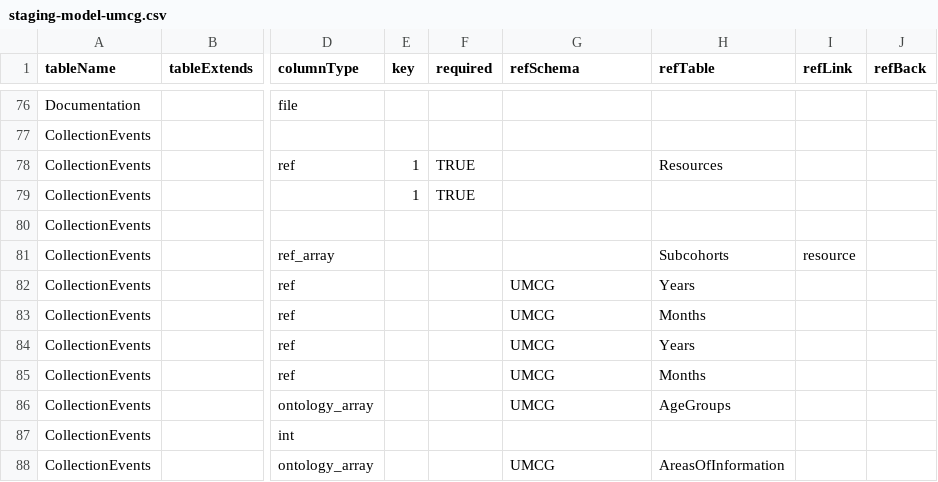
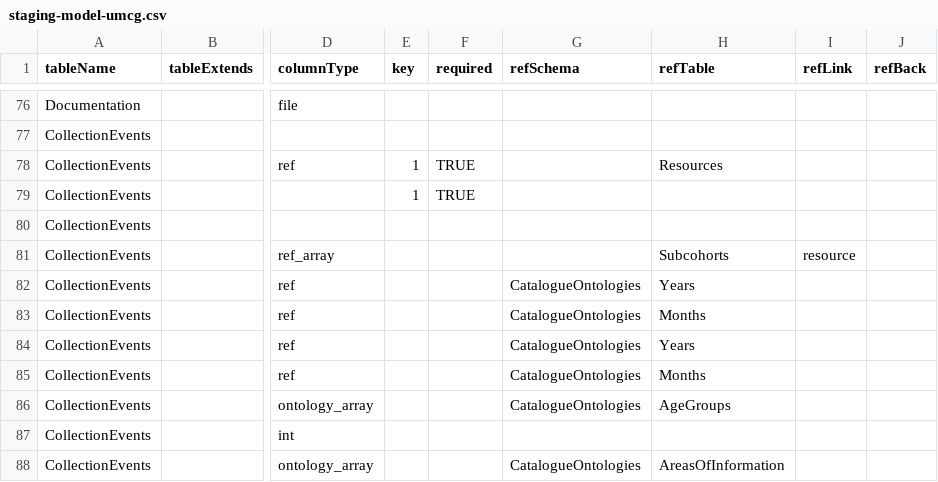
Before and after one commit to molgenis/molgenis-py-cohorts-etl, a CSV file: datamodels/staging-model-umcg.csv, drawn as a sheet; only a part is shown, gaps mark what is left out; the diff covers the shown part only; the diff names each change by its address in the sheet, - before the commit and + after, or states it on an @@ line.

```diff
--- a/datamodels/staging-model-umcg.csv
+++ b/datamodels/staging-model-umcg.csv
-G82:G86 (refSchema): UMCG
+G82:G86 (refSchema): CatalogueOntologies
-G88 (refSchema): UMCG
+G88 (refSchema): CatalogueOntologies
```
Also changed, not shown: 3 added rows and 27 edited cells elsewhere in this file, 1 other file.
